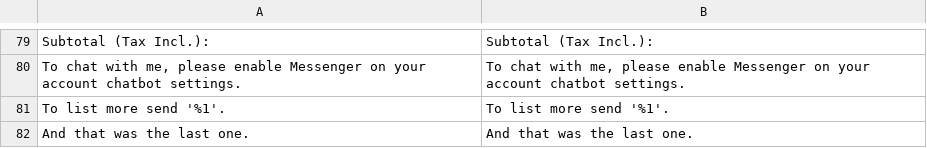
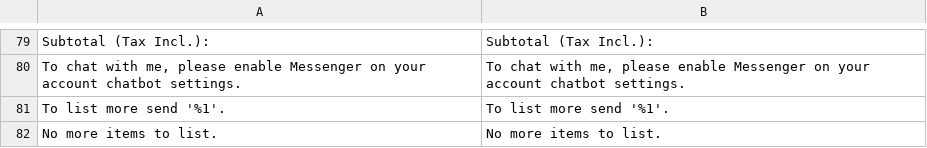
Before and after one commit to VectorxA/Magento-Chatbot, a CSV file: Magento2/app/code/Werules/Chatbot/i18n/en_US.csv, drawn as a sheet; only a part is shown, gaps mark what is left out; removed rows and columns are numbered as before the commit, all else as after; the diff names each change by its address in the sheet, - before the commit and + after, or states it on an @@ line.

Commit message:
send last item message only when using listing more command

```diff
--- a/Magento2/app/code/Werules/Chatbot/i18n/en_US.csv
+++ b/Magento2/app/code/Werules/Chatbot/i18n/en_US.csv
-row 82: And that was the last one. | And that was the last one.
+row 82: No more items to list. | No more items to list.
```
Also changed, not shown: 1 other file.
